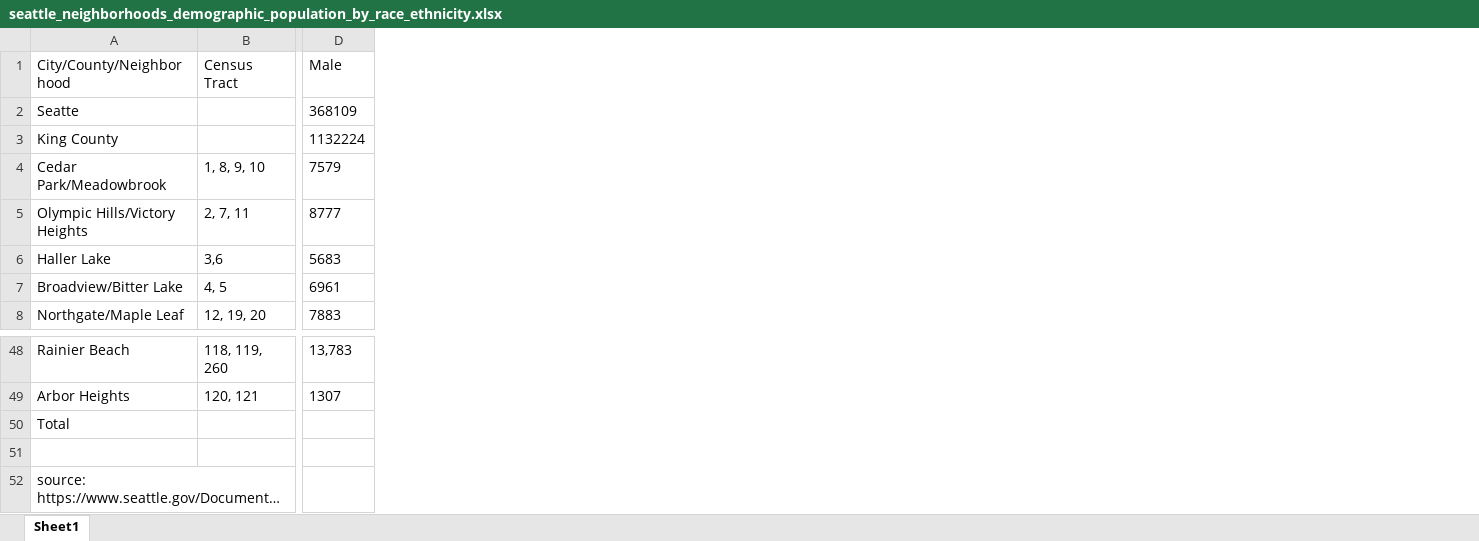
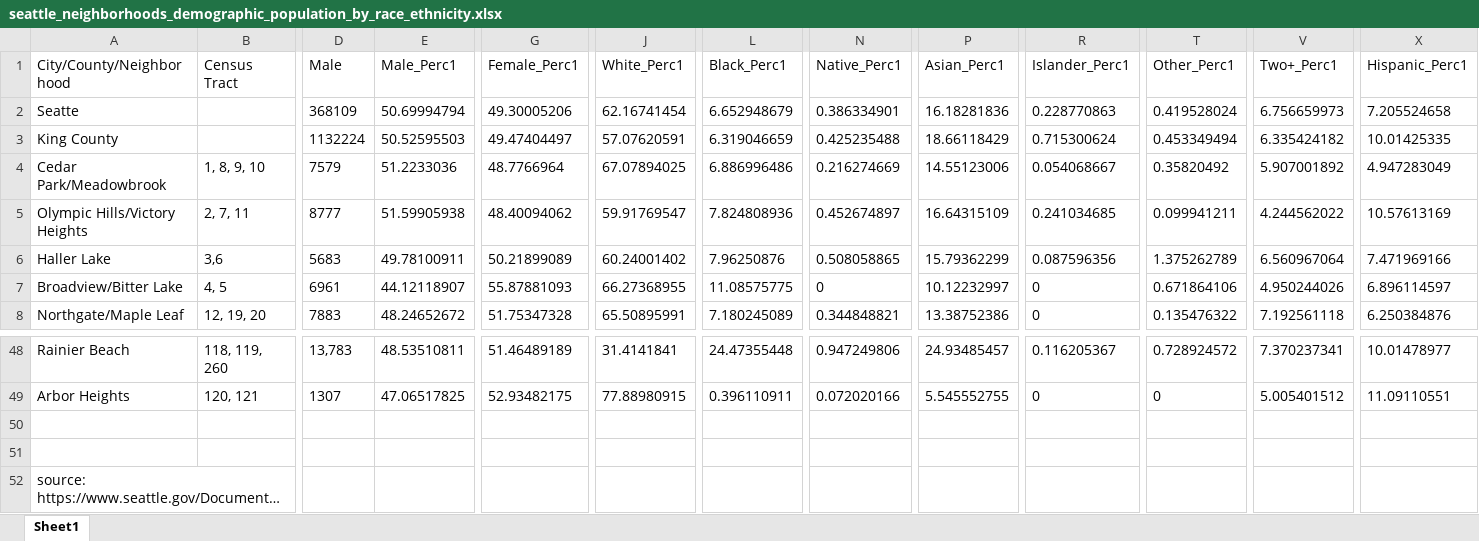
Before and after one commit to annks10/pubpol608, an Excel workbook: seattle_neighborhoods_demographic_population_by_race_ethnicity.xlsx, sheet Sheet1, drawn as a sheet; only a part is shown, gaps mark what is left out; long unchanged cells end in …; values as stored, in another font and other column widths than the file's, no borders; the diff names each change by its address in the sheet, - before the commit and + after, or states it on an @@ line.

Commit message:
Update seattle_neighborhoods_demographic_population_by_race_ethnicity.xlsx

```diff
--- a/seattle_neighborhoods_demographic_population_by_race_ethnicity.xlsx (sheet Sheet1)
+++ b/seattle_neighborhoods_demographic_population_by_race_ethnicity.xlsx (sheet Sheet1)
+column E (Male_Perc1), rows 2-8: 50.69994794 | 50.52595503 | 51.2233036 | 51.59905938 | 49.78100911 | 44.12118907 | 48.24652672; rows 48-49: 48.53510811 | 47.06517825
+column G (Female_Perc1), rows 2-8: 49.30005206 | 49.47404497 | 48.7766964 | 48.40094062 | 50.21899089 | 55.87881093 | 51.75347328; rows 48-49: 51.46489189 | 52.93482175
+column J (White_Perc1), rows 2-8: 62.16741454 | 57.07620591 | 67.07894025 | 59.91769547 | 60.24001402 | 66.27368955 | 65.50895991; rows 48-49: 31.4141841 | 77.88980915
+column L (Black_Perc1), rows 2-8: 6.652948679 | 6.319046659 | 6.886996486 | 7.824808936 | 7.96250876 | 11.08575775 | 7.180245089; rows 48-49: 24.47355448 | 0.396110911
+column N (Native_Perc1), rows 2-8: 0.386334901 | 0.425235488 | 0.216274669 | 0.452674897 | 0.508058865 | 0 | 0.344848821; rows 48-49: 0.947249806 | 0.072020166
+column P (Asian_Perc1), rows 2-8: 16.18281836 | 18.66118429 | 14.55123006 | 16.64315109 | 15.79362299 | 10.12232997 | 13.38752386; rows 48-49: 24.93485457 | 5.545552755
+column R (Islander_Perc1), rows 2-8: 0.228770863 | 0.715300624 | 0.054068667 | 0.241034685 | 0.087596356 | 0 | 0; rows 48-49: 0.116205367 | 0
+column T (Other_Perc1), rows 2-8: 0.419528024 | 0.453349494 | 0.35820492 | 0.099941211 | 1.375262789 | 0.671864106 | 0.135476322; rows 48-49: 0.728924572 | 0
+column V (Two+_Perc1), rows 2-8: 6.756659973 | 6.335424182 | 5.907001892 | 4.244562022 | 6.560967064 | 4.950244026 | 7.192561118; rows 48-49: 7.370237341 | 5.005401512
+column X (Hispanic_Perc1), rows 2-8: 7.205524658 | 10.01425335 | 4.947283049 | 10.57613169 | 7.471969166 | 6.896114597 | 6.250384876; rows 48-49: 10.01478977 | 11.09110551
-A50 (City/County/Neighborhood): Total
+A50 (City/County/Neighborhood): (empty)
```
Also changed, not shown: formulas that keep their value.
